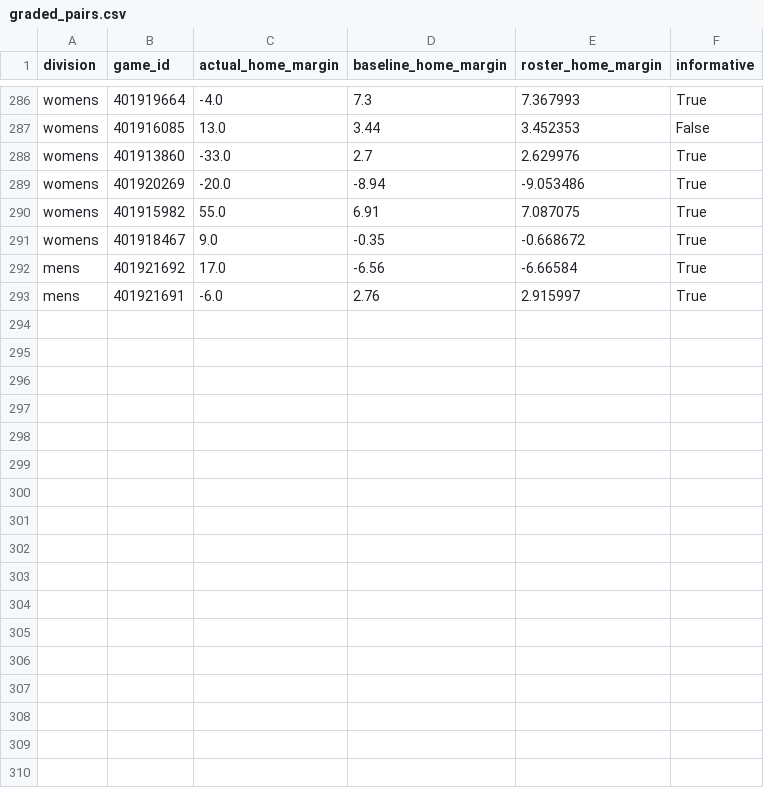
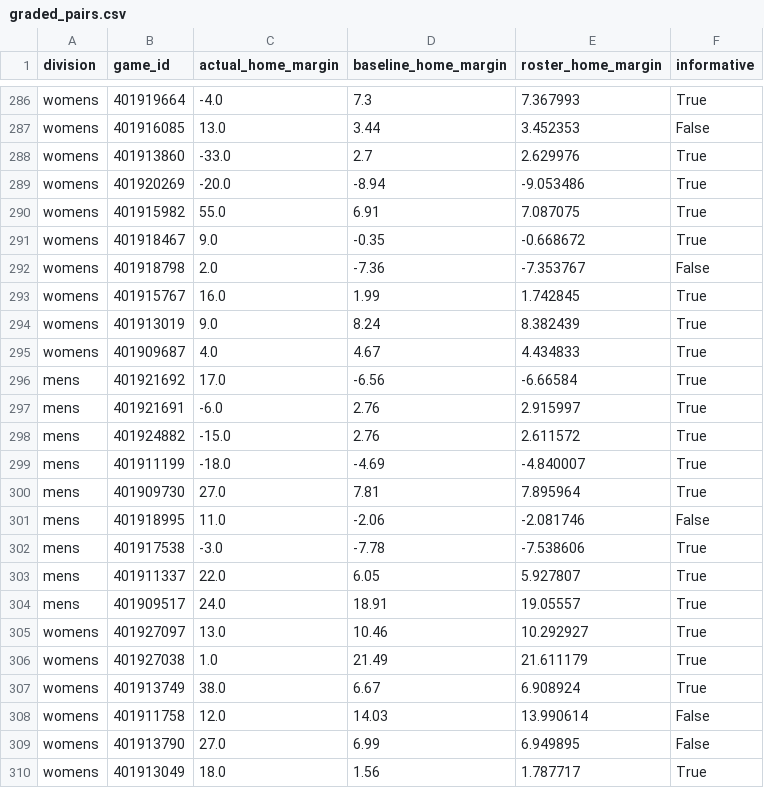
Before and after one commit to hcaver16-arch/college-basketball-ratings, a CSV file: data/preseason_research_v235/graded_pairs.csv, drawn as a sheet; only a part is shown, gaps mark what is left out; the diff covers the shown part only; the diff names each change by its address in the sheet, - before the commit and + after, or states it on an @@ line.

```diff
--- a/data/preseason_research_v235/graded_pairs.csv
+++ b/data/preseason_research_v235/graded_pairs.csv
+row 292: womens | 401918798 | 2.0 | -7.36 | -7.353767 | False
+row 293: womens | 401915767 | 16.0 | 1.99 | 1.742845 | True
+row 294: womens | 401913019 | 9.0 | 8.24 | 8.382439 | True
+row 295: womens | 401909687 | 4.0 | 4.67 | 4.434833 | True
+row 298: mens | 401924882 | -15.0 | 2.76 | 2.611572 | True
+row 299: mens | 401911199 | -18.0 | -4.69 | -4.840007 | True
+row 300: mens | 401909730 | 27.0 | 7.81 | 7.895964 | True
+row 301: mens | 401918995 | 11.0 | -2.06 | -2.081746 | False
+row 302: mens | 401917538 | -3.0 | -7.78 | -7.538606 | True
+row 303: mens | 401911337 | 22.0 | 6.05 | 5.927807 | True
+row 304: mens | 401909517 | 24.0 | 18.91 | 19.05557 | True
+row 305: womens | 401927097 | 13.0 | 10.46 | 10.292927 | True
+row 306: womens | 401927038 | 1.0 | 21.49 | 21.611179 | True
+row 307: womens | 401913749 | 38.0 | 6.67 | 6.908924 | True
+row 308: womens | 401911758 | 12.0 | 14.03 | 13.990614 | False
+row 309: womens | 401913790 | 27.0 | 6.99 | 6.949895 | False
+row 310: womens | 401913049 | 18.0 | 1.56 | 1.787717 | True
```
Also changed, not shown: 13 added rows elsewhere in this file, data/preseason_research_v235/results.csv, 2 other files.
